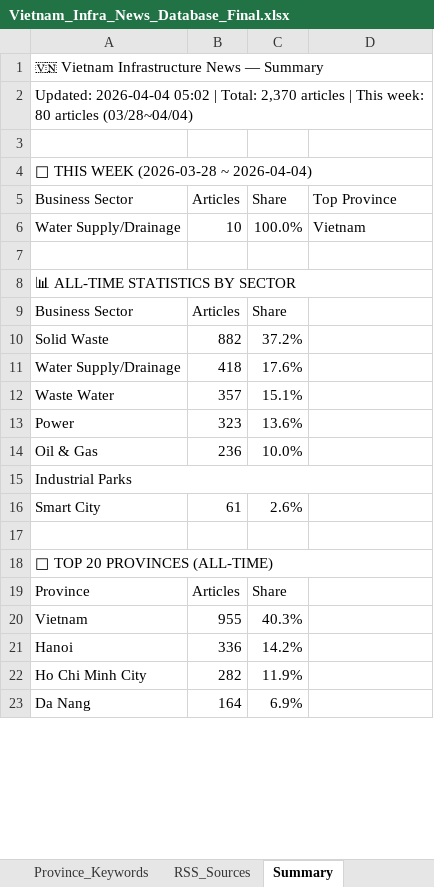
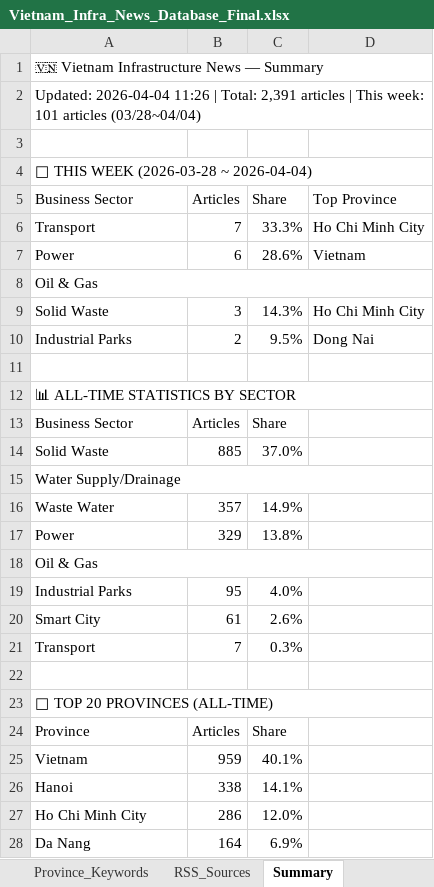
Before and after one commit to hms4792/vietnam-infra-news, an Excel workbook: data/database/Vietnam_Infra_News_Database_Final.xlsx, sheet Summary, drawn as a sheet; only a part is shown; values as stored, in another font and other column widths than the file's, no cell formats; removed rows and columns are numbered as before the commit, all else as after; the diff covers the shown part only; the diff names each change by its address in the sheet, - before the commit and + after, or states it on an @@ line.

```diff
--- a/data/database/Vietnam_Infra_News_Database_Final.xlsx (sheet Summary)
+++ b/data/database/Vietnam_Infra_News_Database_Final.xlsx (sheet Summary)
-A2 (Business Sector): Updated: 2026-04-04 05:02 | Total: 2,370 articles | This week: 80 articles (03/28~04/04)
+A2 (Business Sector): Updated: 2026-04-04 11:26 | Total: 2,391 articles | This week: 101 articles (03/28~04/04)
-row 6: Water Supply/Drainage | 10 | 100.0% | Vietnam
+row 6: Transport | 7 | 33.3% | Ho Chi Minh City
+row 7: Power | 6 | 28.6% | Vietnam
+row 8: Oil & Gas
+row 9: Solid Waste | 3 | 14.3% | Ho Chi Minh City
+row 10: Industrial Parks | 2 | 9.5% | Dong Nai
-B14 (Articles): 882
+B14 (Articles): 885
-C14 (Share): 37.2%
+C14 (Share): 37.0%
+A15:D15 merged
-B15 (Articles): 418
+B15 (Articles): (empty)
-C15 (Share): 17.6%
+C15 (Share): (empty)
-C16 (Share): 15.1%
+C16 (Share): 14.9%
-B17 (Articles): 323
+B17 (Articles): 329
-C17 (Share): 13.6%
+C17 (Share): 13.8%
+A18:D18 merged
-B18 (Articles): 236
+B18 (Articles): (empty)
-C18 (Share): 10.0%
+C18 (Share): (empty)
-A15:D15 merged
-B19 (Articles): (empty)
+B19 (Articles): 95
-C19 (Share): (empty)
+C19 (Share): 4.0%
+row 21: Transport | 7 | 0.3%
-B25 (Articles): 955
+B25 (Articles): 959
-C25 (Share): 40.3%
+C25 (Share): 40.1%
-B26 (Articles): 336
+B26 (Articles): 338
-C26 (Share): 14.2%
+C26 (Share): 14.1%
-B27 (Articles): 282
+B27 (Articles): 286
-C27 (Share): 11.9%
+C27 (Share): 12.0%
```
Also changed, not shown: 3 added rows, 3 removed rows, 9 edited cells and merged cells elsewhere in this sheet, sheet News Database, sheet Collection_Log, cell formats, 3 other files.
